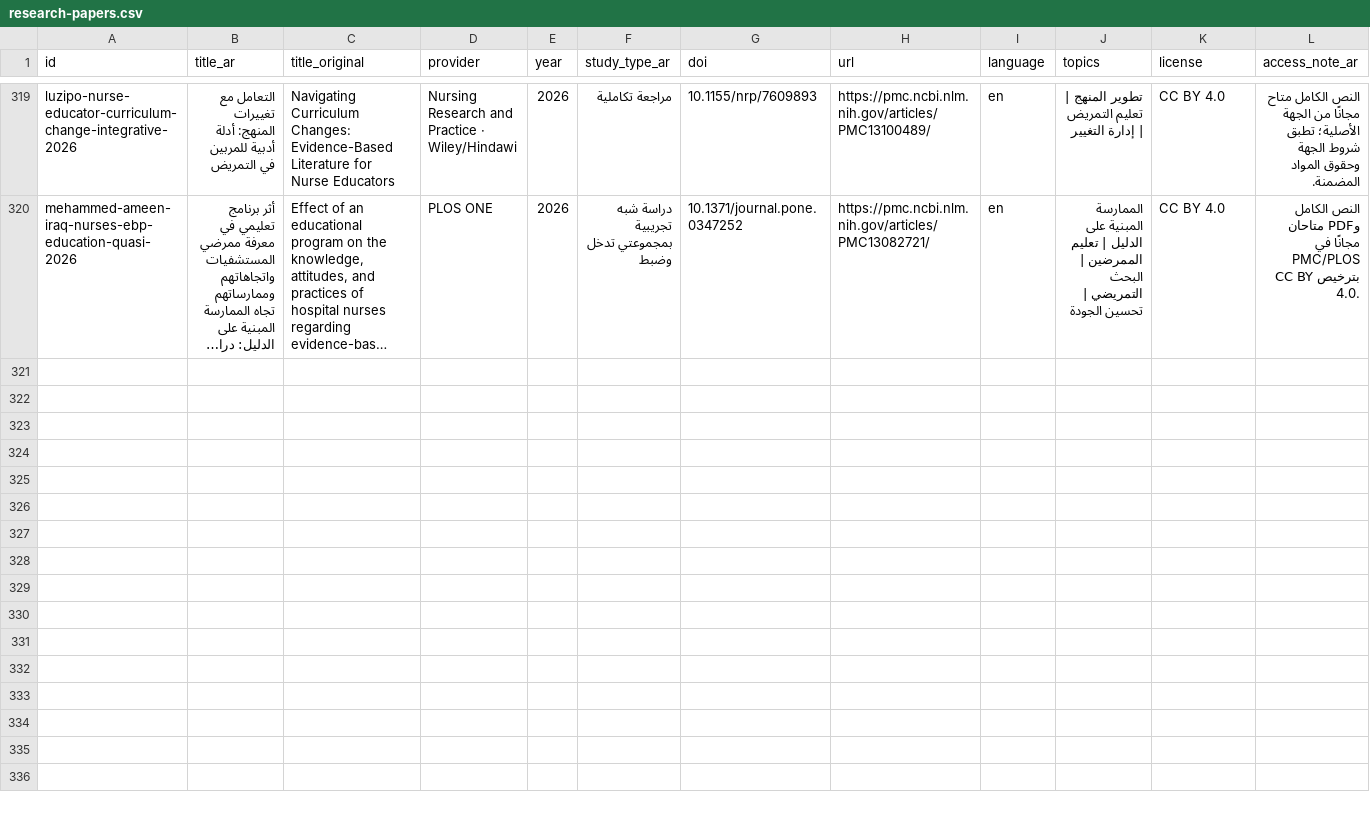
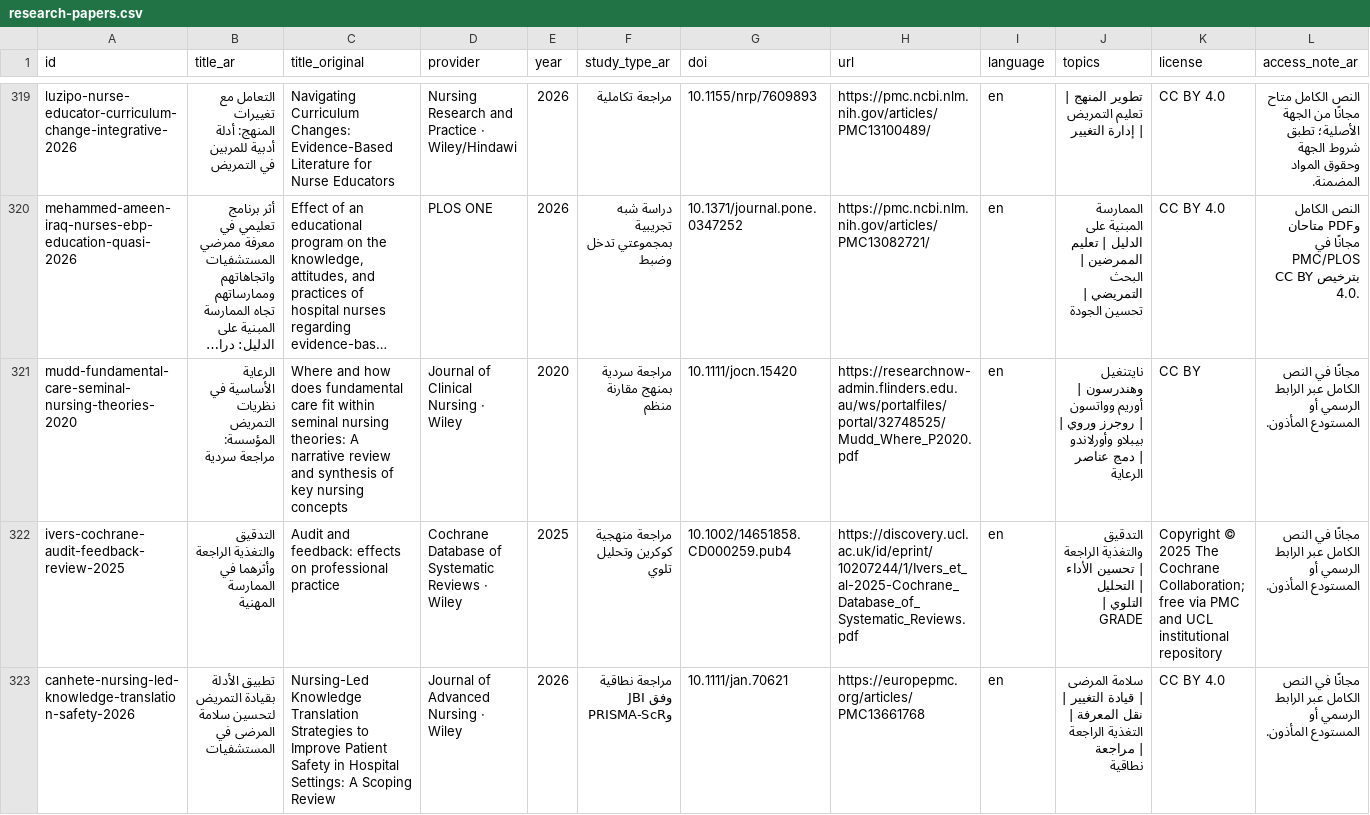
Before and after one commit to nourabobaker-create/tobruk-nursing-simulation, a CSV file: e-library-v3/data/research-papers.csv, drawn as a sheet; only a part is shown, gaps mark what is left out; long unchanged cells end in …; rows hold the shown columns only; the diff names each change by its address in the sheet, - before the commit and + after, or states it on an @@ line.

Commit message:
Expand nursing e-library with 40 verified sources (24 Nov)

```diff
--- a/e-library-v3/data/research-papers.csv
+++ b/e-library-v3/data/research-papers.csv
+row 321: mudd-fundamental-care-seminal-nursing-theories-2020 | الرعاية الأساسية في نظريات التمريض المؤسسة: مراجعة سردية | Where and how does fundamental care fit within seminal nursing theories: A narrative review and synthesis of key nursing concepts | Journal of Clinical Nursing · Wiley | 2020 | مراجعة سردية بمنهج مقارنة منظم | 10.1111/jocn.15420 | https://researchnow-admin.flinders.edu.au/ws/portalfiles/portal/32748525/Mudd_Where_P2020.pdf | en | نايتنغيل وهندرسون | أوريم وواتسون | روجرز وروي | بيبلاو وأورلاندو | دمج عناصر الرعاية | CC BY | مجانًا في النص الكامل عبر الرابط الرسمي أو المستودع المأذون.
+row 322: ivers-cochrane-audit-feedback-review-2025 | التدقيق والتغذية الراجعة وأثرهما في الممارسة المهنية | Audit and feedback: effects on professional practice | Cochrane Database of Systematic Reviews · Wiley | 2025 | مراجعة منهجية كوكرين وتحليل تلوي | 10.1002/14651858.CD000259.pub4 | https://discovery.ucl.ac.uk/id/eprint/10207244/1/Ivers_et_al-2025-Cochrane_Database_of_Systematic_Reviews.pdf | en | التدقيق والتغذية الراجعة | تحسين الأداء | التحليل التلوي | GRADE | Copyright © 2025 The Cochrane Collaboration; free via PMC and UCL institutional repository | مجانًا في النص الكامل عبر الرابط الرسمي أو المستودع المأذون.
+row 323: canhete-nursing-led-knowledge-translation-safety-2026 | تطبيق الأدلة بقيادة التمريض لتحسين سلامة المرضى في المستشفيات | Nursing-Led Knowledge Translation Strategies to Improve Patient Safety in Hospital Settings: A Scoping Review | Journal of Advanced Nursing · Wiley | 2026 | مراجعة نطاقية وفق JBI وPRISMA-ScR | 10.1111/jan.70621 | https://europepmc.org/articles/PMC13661768 | en | سلامة المرضى | قيادة التغيير | نقل المعرفة | التغذية الراجعة | مراجعة نطاقية | CC BY 4.0 | مجانًا في النص الكامل عبر الرابط الرسمي أو المستودع المأذون.
```
Also changed, not shown: 6 other files.
